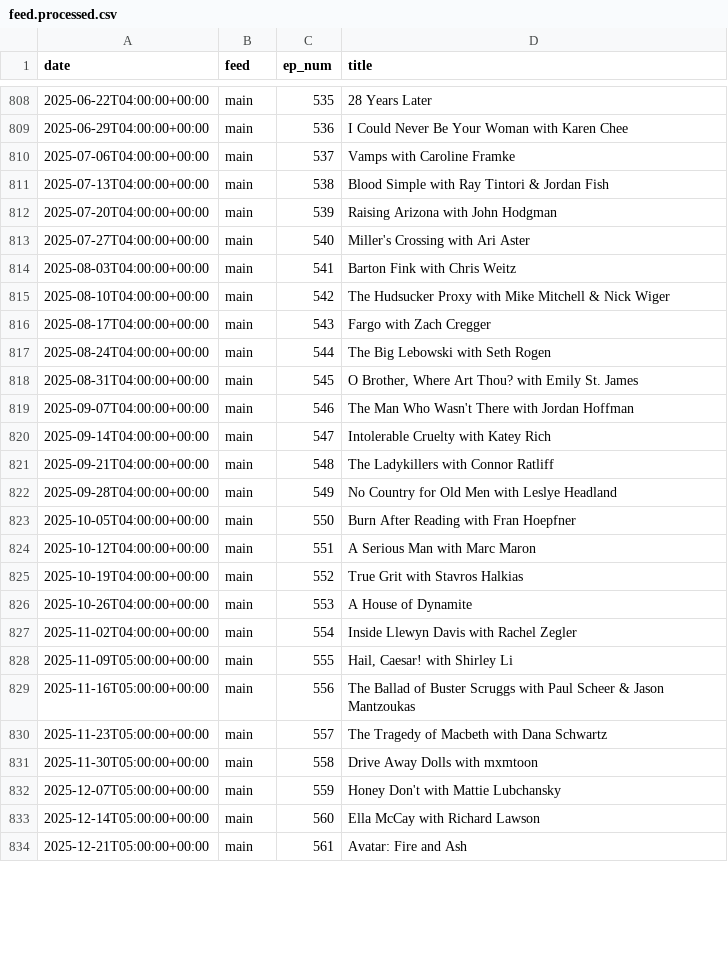
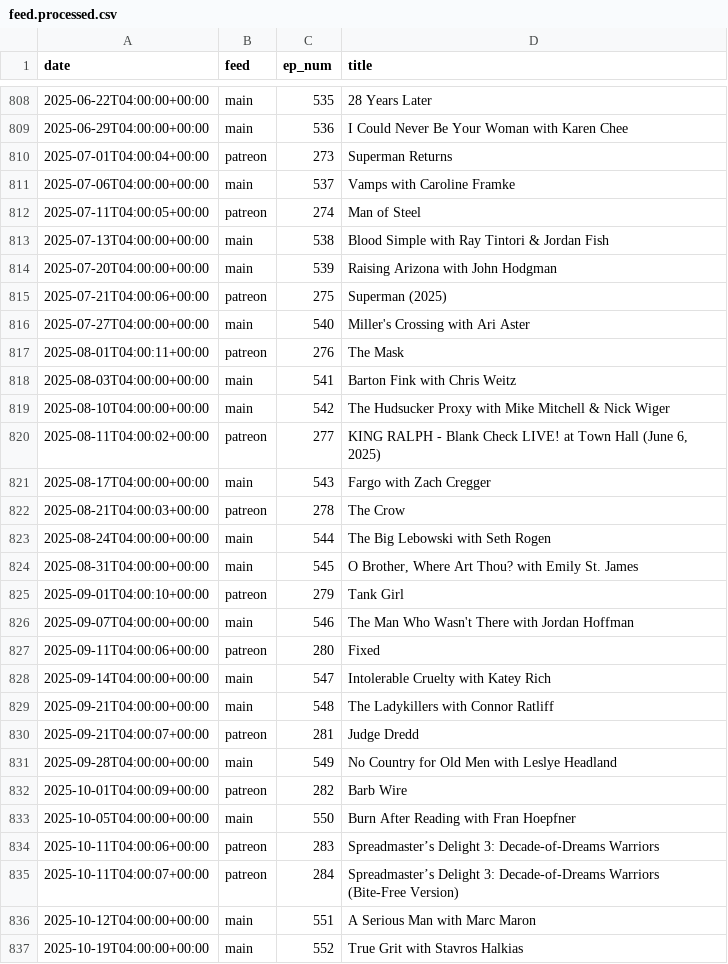
Before and after one commit to mark-jb/blankcheck, a CSV file: feed.processed.csv, drawn as a sheet; only a part is shown, gaps mark what is left out; the shorter side is filled out with more unchanged rows; the diff covers the shown part only; the diff names each change by its address in the sheet, - before the commit and + after, or states it on an @@ line.

```diff
--- a/feed.processed.csv
+++ b/feed.processed.csv
+row 810: 2025-07-01T04:00:04+00:00 | patreon | 273 | Superman Returns
+row 812: 2025-07-11T04:00:05+00:00 | patreon | 274 | Man of Steel
+row 815: 2025-07-21T04:00:06+00:00 | patreon | 275 | Superman (2025)
+row 817: 2025-08-01T04:00:11+00:00 | patreon | 276 | The Mask
+row 820: 2025-08-11T04:00:02+00:00 | patreon | 277 | KING RALPH - Blank Check LIVE! at Town Hall (June 6, 2025)
+row 822: 2025-08-21T04:00:03+00:00 | patreon | 278 | The Crow
+row 825: 2025-09-01T04:00:10+00:00 | patreon | 279 | Tank Girl
+row 827: 2025-09-11T04:00:06+00:00 | patreon | 280 | Fixed
+row 830: 2025-09-21T04:00:07+00:00 | patreon | 281 | Judge Dredd
+row 832: 2025-10-01T04:00:09+00:00 | patreon | 282 | Barb Wire
+row 834: 2025-10-11T04:00:06+00:00 | patreon | 283 | Spreadmaster’s Delight 3: Decade-of-Dreams Warriors
+row 835: 2025-10-11T04:00:07+00:00 | patreon | 284 | Spreadmaster’s Delight 3: Decade-of-Dreams Warriors (Bite-Free Version)
```
Also changed, not shown: 14 added rows and 17 edited cells elsewhere in this file, movies.cleaned.csv, 3 other files.
